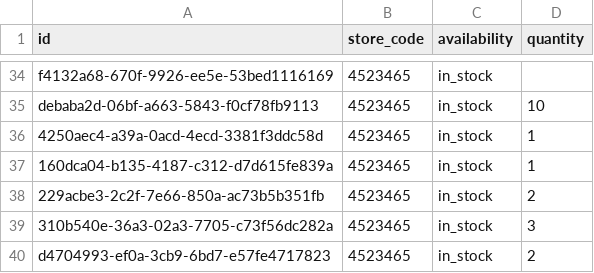
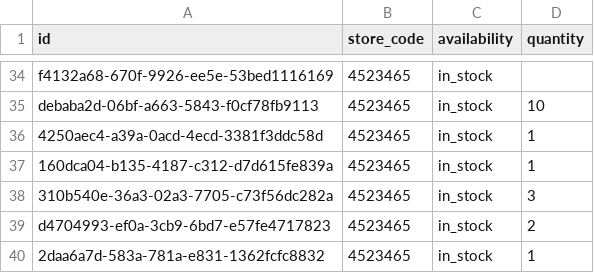
Before and after one commit to lautsu-afk/wix-local-inventory, a TSV file: docs/local_inventory.tsv, drawn as a sheet; only a part is shown, gaps mark what is left out; the shorter side is filled out with more unchanged rows; the diff names each change by its address in the sheet, - before the commit and + after, or states it on an @@ line.

```diff
--- a/docs/local_inventory.tsv
+++ b/docs/local_inventory.tsv
-row 38: 229acbe3-2c2f-7e66-850a-ac73b5b351fb | 4523465 | in_stock | 2
```
